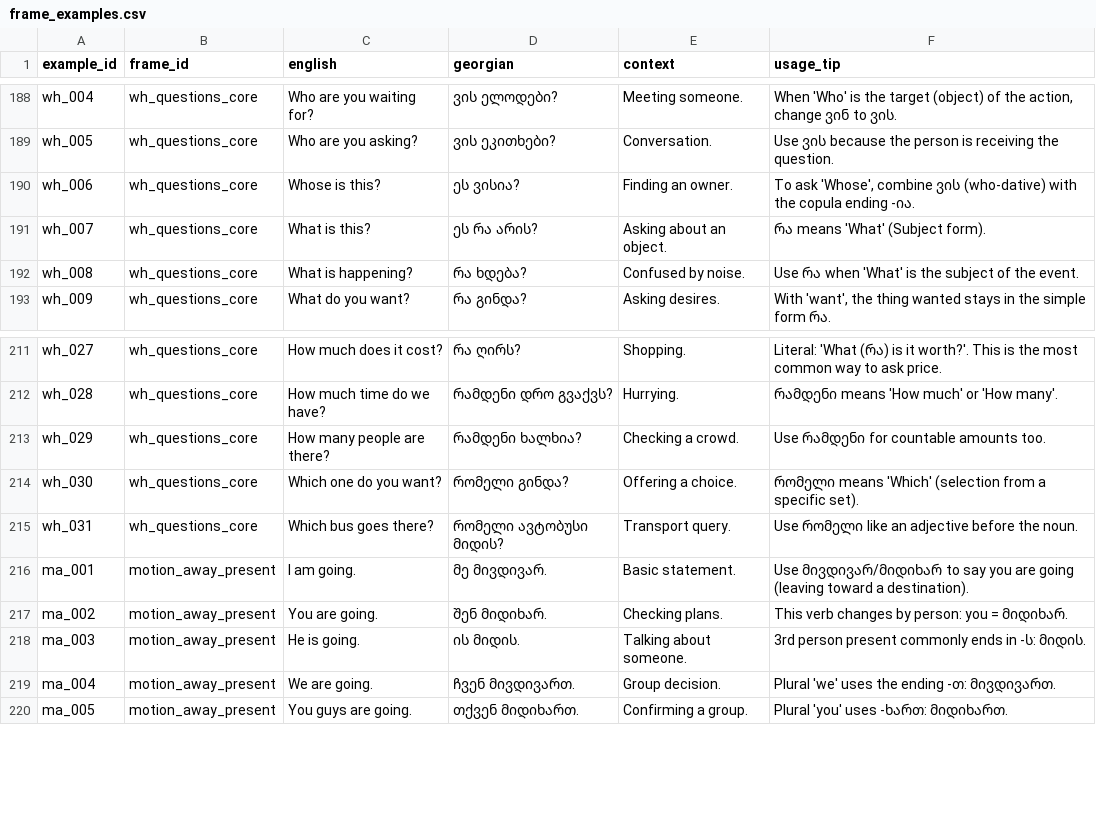
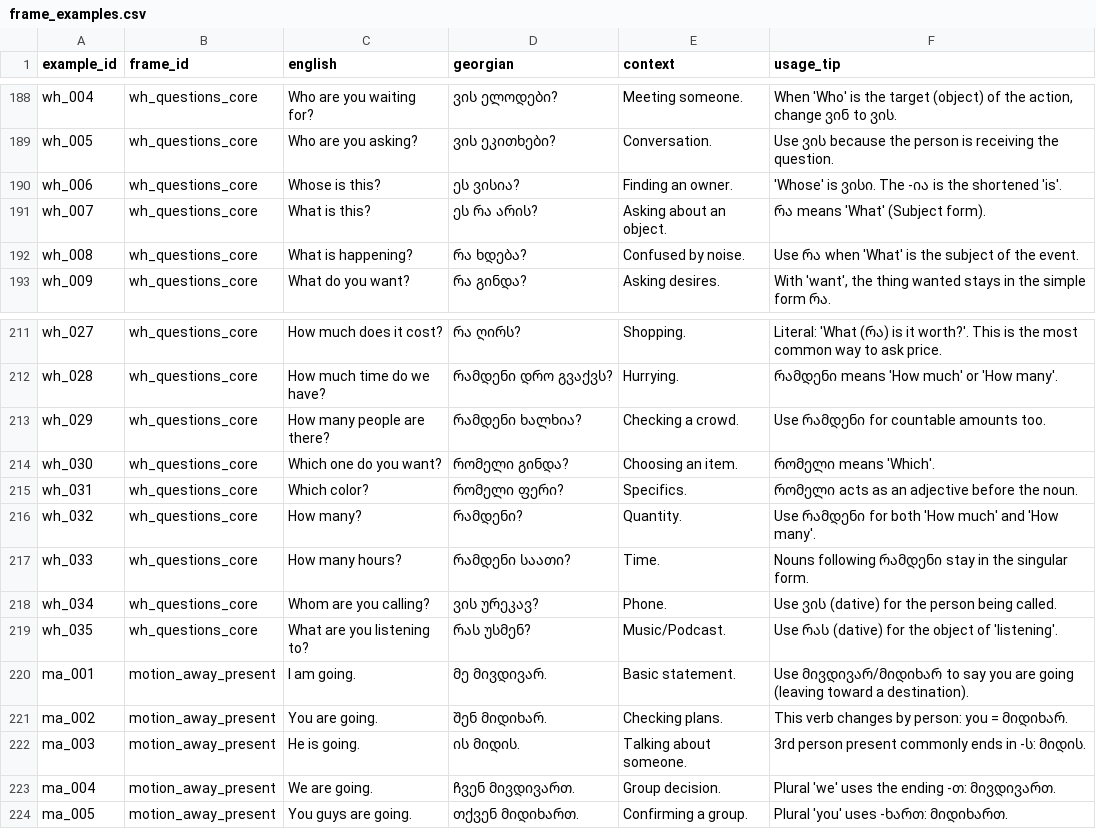
Before and after one commit to MarkMote/learn-georgian, a CSV file: public/frame_examples.csv, drawn as a sheet; only a part is shown, gaps mark what is left out.

Commit message:
grammar errors

```diff
--- a/public/frame_examples.csv
+++ b/public/frame_examples.csv
@@ -189,3 +189,3 @@
 "wh_005","wh_questions_core","Who are you asking?","ვის ეკითხები?","Conversation.","Use ვის because the person is receiving the question."
-"wh_006","wh_questions_core","Whose is this?","ეს ვისია?","Finding an owner.","To ask 'Whose', combine ვის (who-dative) with the copula ending -ია."
+"wh_006","wh_questions_core","Whose is this?","ეს ვისია?","Finding an owner.","'Whose' is ვისი. The -ია is the shortened 'is'."
 "wh_007","wh_questions_core","What is this?","ეს რა არის?","Asking about an object.","რა means 'What' (Subject form)."
@@ -213,4 +213,8 @@
 "wh_029","wh_questions_core","How many people are there?","რამდენი ხალხია?","Checking a crowd.","Use რამდენი for countable amounts too."
-"wh_030","wh_questions_core","Which one do you want?","რომელი გინდა?","Offering a choice.","რომელი means 'Which' (selection from a specific set)."
-"wh_031","wh_questions_core","Which bus goes there?","რომელი ავტობუსი მიდის?","Transport query.","Use რომელი like an adjective before the noun."
+"wh_030","wh_questions_core","Which one do you want?","რომელი გინდა?","Choosing an item.","რომელი means 'Which'."
+"wh_031","wh_questions_core","Which color?","რომელი ფერი?","Specifics.","რომელი acts as an adjective before the noun."
+"wh_032","wh_questions_core","How many?","რამდენი?","Quantity.","Use რამდენი for both 'How much' and 'How many'."
+"wh_033","wh_questions_core","How many hours?","რამდენი საათი?","Time.","Nouns following რამდენი stay in the singular form."
+"wh_034","wh_questions_core","Whom are you calling?","ვის ურეკავ?","Phone.","Use ვის (dative) for the person being called."
+"wh_035","wh_questions_core","What are you listening to?","რას უსმენ?","Music/Podcast.","Use რას (dative) for the object of 'listening'."
 "ma_001","motion_away_present","I am going.","მე მივდივარ.","Basic statement.","Use მივდივარ/მიდიხარ to say you are going (leaving toward a destination)."
```
